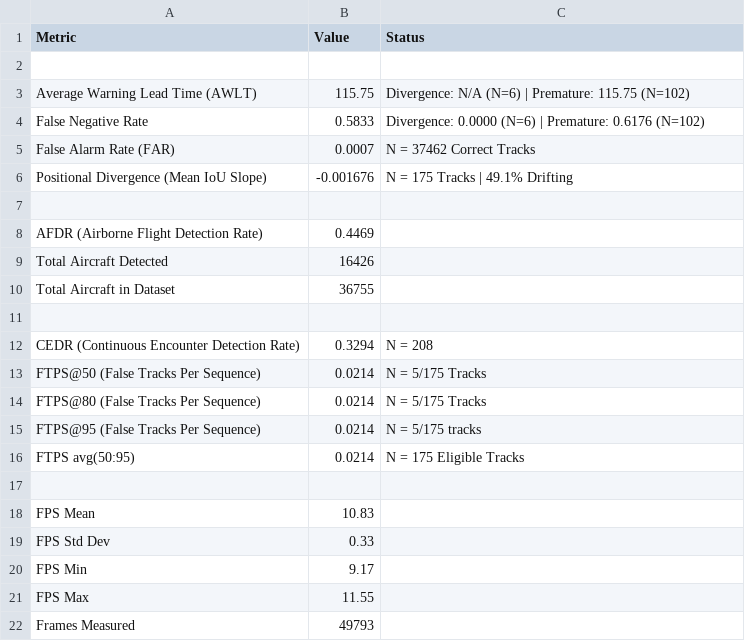
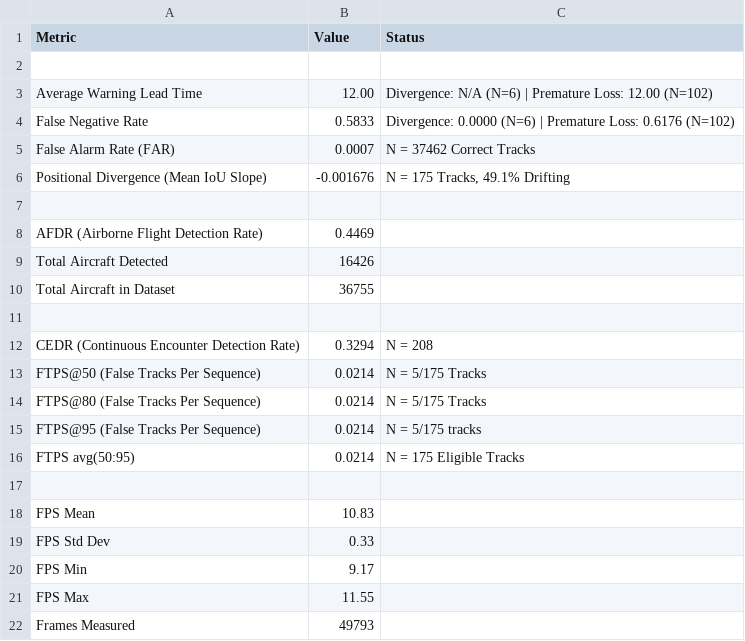
Before and after one commit to MaxB-RnD/Vision-Based-Sense-and-Avoid, a CSV file: results/introspection_module/rolling_confidence_trend/benchmarking_summary_corrupted.csv, drawn as a sheet.

```diff
--- a/results/introspection_module/rolling_confidence_trend/benchmarking_summary_corrupted.csv
+++ b/results/introspection_module/rolling_confidence_trend/benchmarking_summary_corrupted.csv
@@ -2,6 +2,6 @@ Metric,Value,Status
 ,,
-Average Warning Lead Time (AWLT),115.75,Divergence: N/A (N=6) | Premature: 115.75 (N=102)
-False Negative Rate,0.5833,Divergence: 0.0000 (N=6) | Premature: 0.6176 (N=102)
+Average Warning Lead Time,12.00,Divergence: N/A (N=6) | Premature Loss: 12.00 (N=102)
+False Negative Rate,0.5833,Divergence: 0.0000 (N=6) | Premature Loss: 0.6176 (N=102)
 False Alarm Rate (FAR),0.0007,N = 37462 Correct Tracks
-Positional Divergence (Mean IoU Slope),-0.001676,N = 175 Tracks | 49.1% Drifting
+Positional Divergence (Mean IoU Slope),-0.001676,"N = 175 Tracks, 49.1% Drifting"
 ,,
```
Also changed, not shown: results/introspection_module/coast_count_threshold/benchmarking_summary_corrupted.csv, results/introspection_module/default/benchmarking_summary_corrupted.csv, 9 other files.
